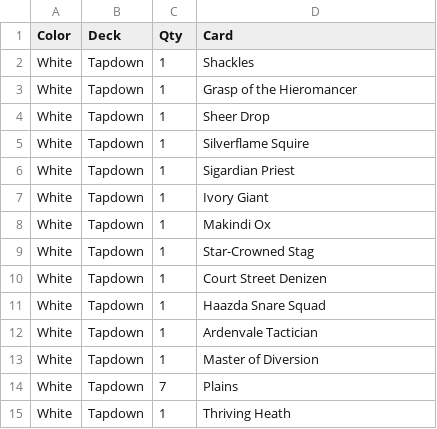
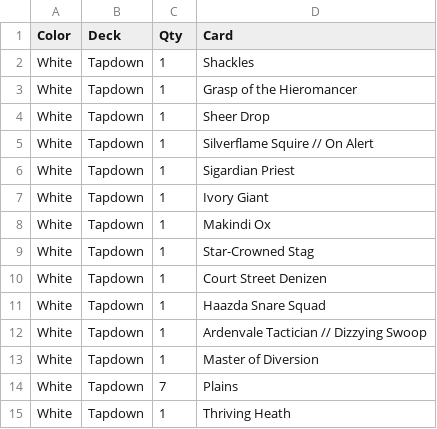
Before and after one commit to jgwall/mtg_cube_jumpstart, a CSV file: W - Tapdown.csv, drawn as a sheet.

```diff
--- a/W - Tapdown.csv
+++ b/W - Tapdown.csv
@@ -4,3 +4,3 @@ White,Tapdown,1,Grasp of the Hieromancer
 White,Tapdown,1,Sheer Drop
-White,Tapdown,1,Silverflame Squire
+White,Tapdown,1,Silverflame Squire // On Alert
 White,Tapdown,1,Sigardian Priest
@@ -11,3 +11,3 @@ White,Tapdown,1,Court Street Denizen
 White,Tapdown,1,Haazda Snare Squad
-White,Tapdown,1,Ardenvale Tactician
+White,Tapdown,1,Ardenvale Tactician // Dizzying Swoop
 White,Tapdown,1,Master of Diversion
```
Also changed, not shown: B - Discard.csv, B - Vampires.csv, 12 other files.
